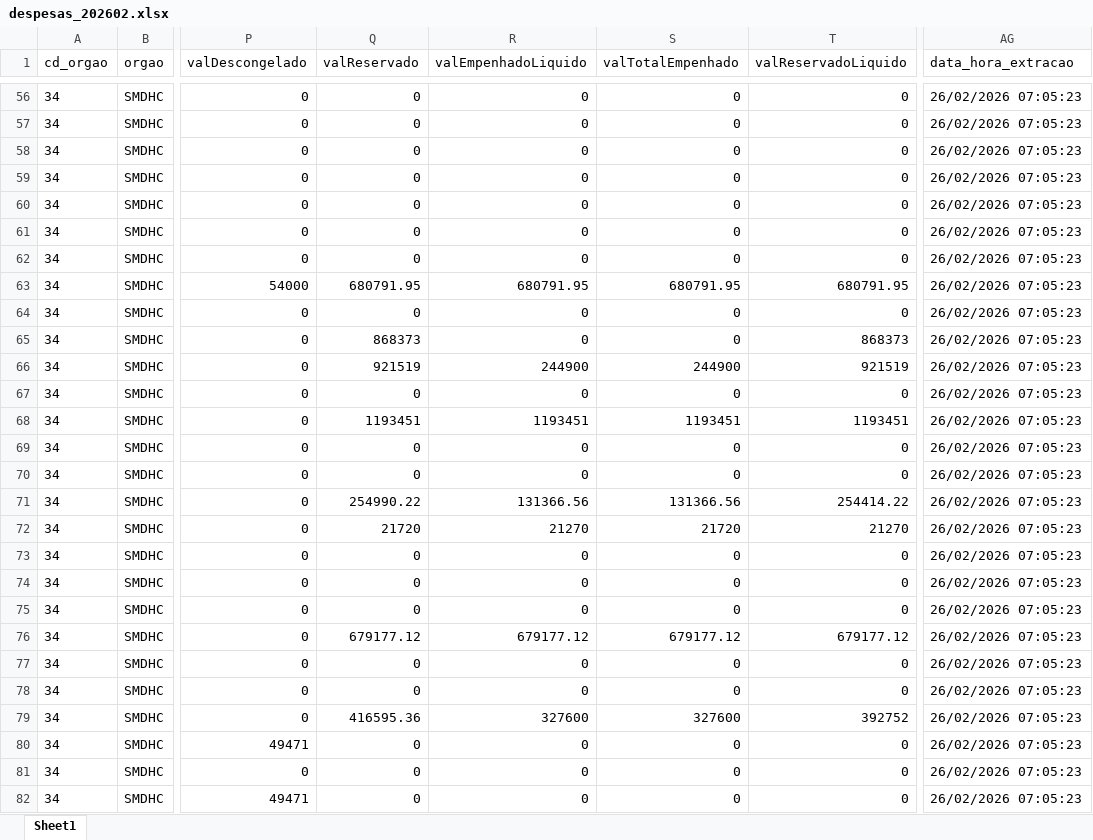
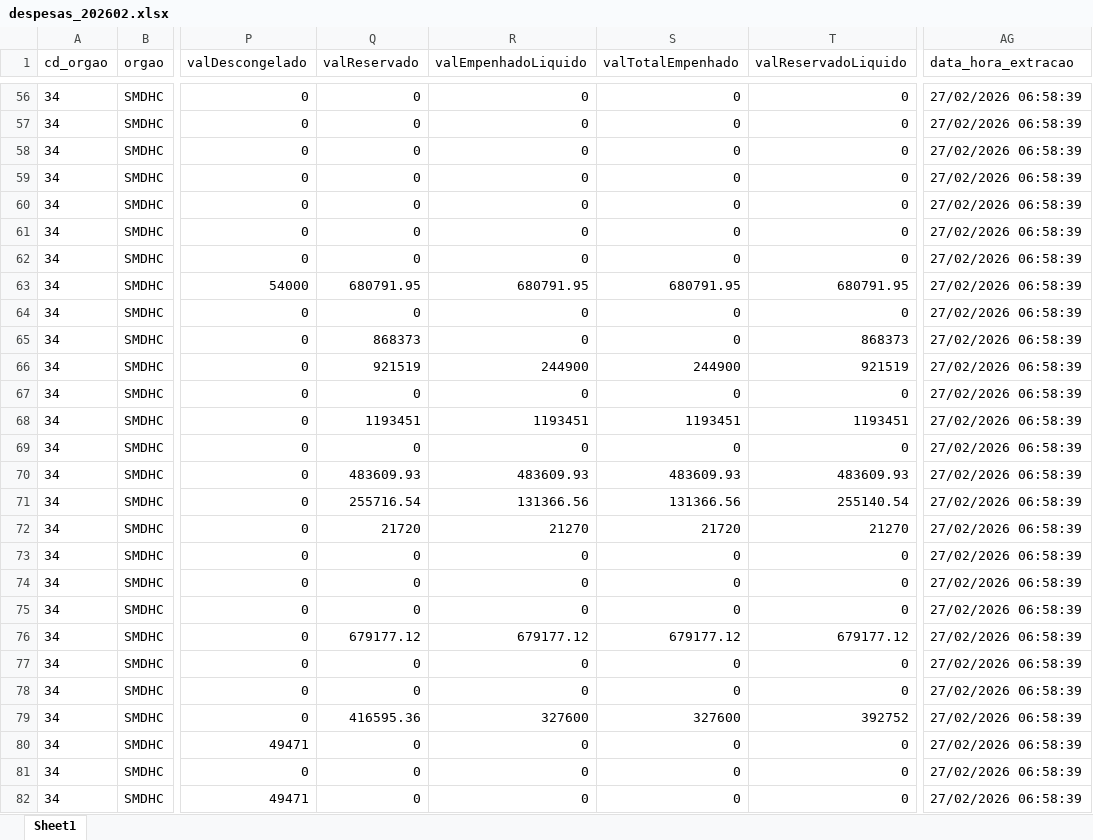
Before and after one commit to NathanSFaita/painel_orcamentario, an Excel workbook: base_despesas/2026/despesas_202602.xlsx, sheet Sheet1, drawn as a sheet; only a part is shown, gaps mark what is left out; values as stored, in another font and other column widths than the file's, no borders; the diff covers the shown part only; the diff names each change by its address in the sheet, - before the commit and + after, or states it on an @@ line.

```diff
--- a/base_despesas/2026/despesas_202602.xlsx (sheet Sheet1)
+++ b/base_despesas/2026/despesas_202602.xlsx (sheet Sheet1)
-AG56:AG82 (data_hora_extracao): 26/02/2026 07:05:23
+AG56:AG82 (data_hora_extracao): 27/02/2026 06:58:39
-Q70 (valReservado): 0
+Q70 (valReservado): 483609.93
-R70 (valEmpenhadoLiquido): 0
+R70 (valEmpenhadoLiquido): 483609.93
-S70 (valTotalEmpenhado): 0
+S70 (valTotalEmpenhado): 483609.93
-T70 (valReservadoLiquido): 0
+T70 (valReservadoLiquido): 483609.93
-Q71 (valReservado): 254990.22
+Q71 (valReservado): 255716.54
-T71 (valReservadoLiquido): 254414.22
+T71 (valReservadoLiquido): 255140.54
```
Also changed, not shown: 186 edited cells elsewhere in this sheet, 3 other files.
